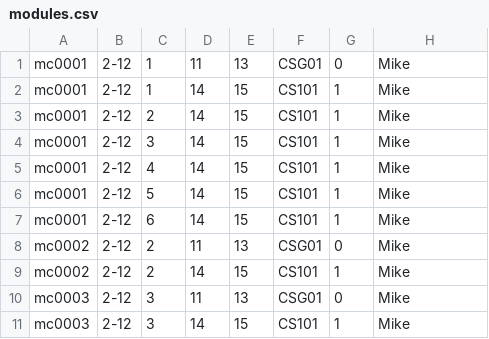
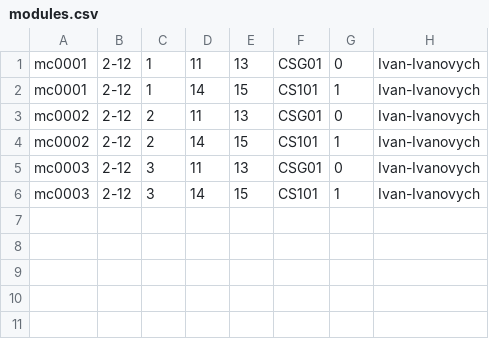
Before and after one commit to Absolutely0Perfect/Timetable-System-Project, a CSV file: Data/modules.csv, drawn as a sheet.

```diff
--- a/Data/modules.csv
+++ b/Data/modules.csv
@@ -1,11 +1,6 @@
-mc0001,2-12,1,11,13,CSG01,0,Mike
-mc0001,2-12,1,14,15,CS101,1,Mike
-mc0001,2-12,2,14,15,CS101,1,Mike
-mc0001,2-12,3,14,15,CS101,1,Mike
-mc0001,2-12,4,14,15,CS101,1,Mike
-mc0001,2-12,5,14,15,CS101,1,Mike
-mc0001,2-12,6,14,15,CS101,1,Mike
-mc0002,2-12,2,11,13,CSG01,0,Mike
-mc0002,2-12,2,14,15,CS101,1,Mike
-mc0003,2-12,3,11,13,CSG01,0,Mike
-mc0003,2-12,3,14,15,CS101,1,Mike
+mc0001,2-12,1,11,13,CSG01,0,Ivan-Ivanovych
+mc0001,2-12,1,14,15,CS101,1,Ivan-Ivanovych
+mc0002,2-12,2,11,13,CSG01,0,Ivan-Ivanovych
+mc0002,2-12,2,14,15,CS101,1,Ivan-Ivanovych
+mc0003,2-12,3,11,13,CSG01,0,Ivan-Ivanovych
+mc0003,2-12,3,14,15,CS101,1,Ivan-Ivanovych
```
Also changed, not shown: 16 other files.
